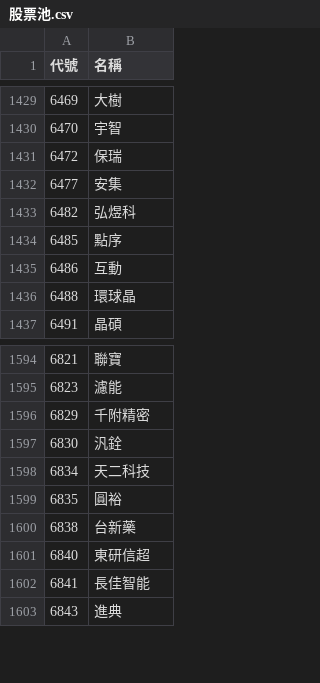
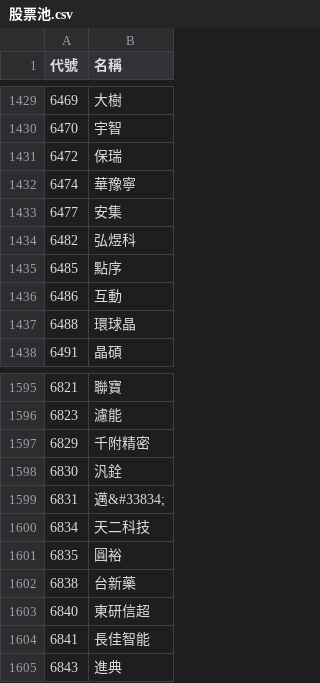
Before and after one commit to samulehsieh/stock-pool, a CSV file: 股票池.csv, drawn as a sheet; only a part is shown, gaps mark what is left out; the diff names each change by its address in the sheet, - before the commit and + after, or states it on an @@ line.

```diff
--- a/股票池.csv
+++ b/股票池.csv
+row 1432: 6474 | 華豫寧
+row 1599: 6831 | 邁&#33834;
```
